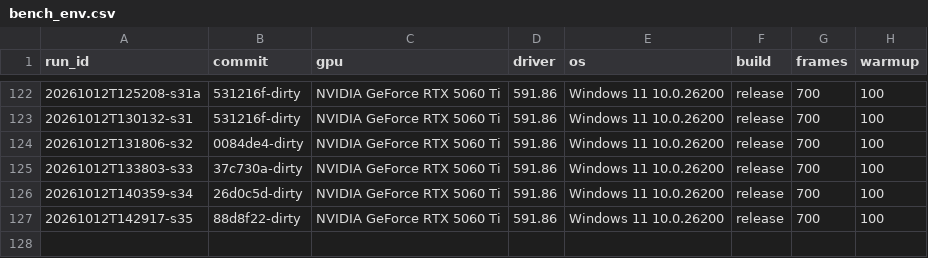
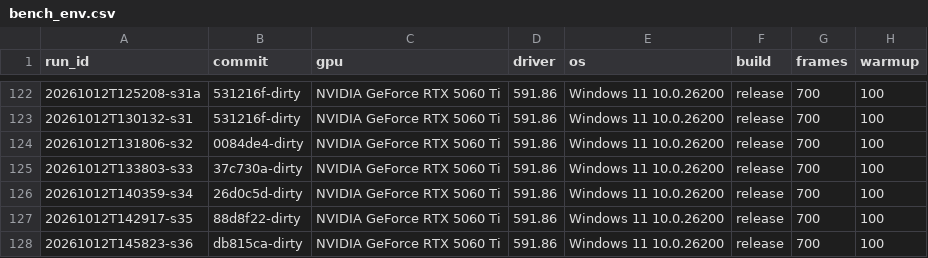
Before and after one commit to MakiNoAtorie/maki-game-engine, a CSV file: tools/bench_env.csv, drawn as a sheet; only a part is shown, gaps mark what is left out; the diff names each change by its address in the sheet, - before the commit and + after, or states it on an @@ line.

```diff
--- a/tools/bench_env.csv
+++ b/tools/bench_env.csv
+row 128: 20261012T145823-s36 | db815ca-dirty | NVIDIA GeForce RTX 5060 Ti | 591.86 | Windows 11 10.0.26200 | release | 700 | 100
```
Also changed, not shown: 13 other files.
